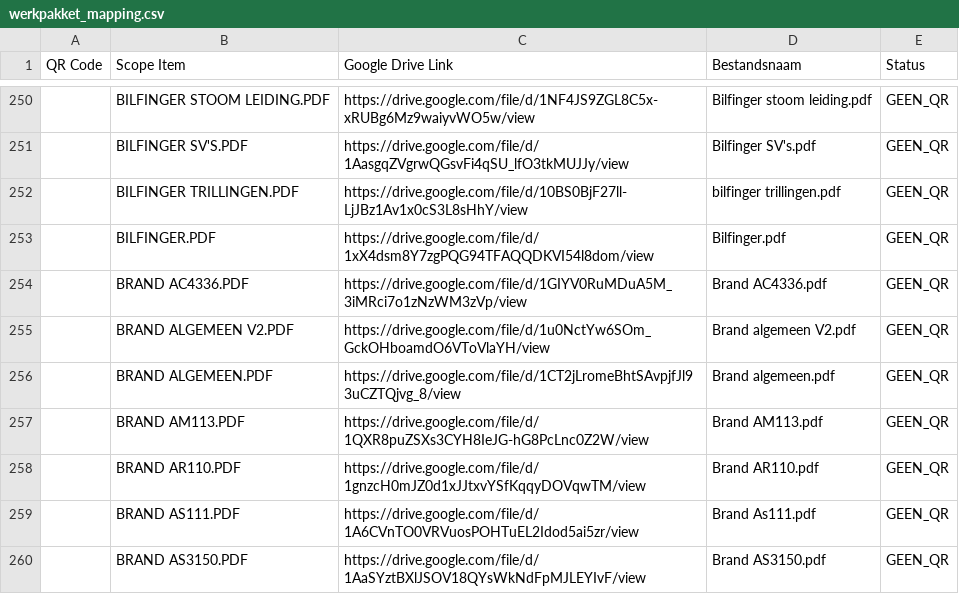
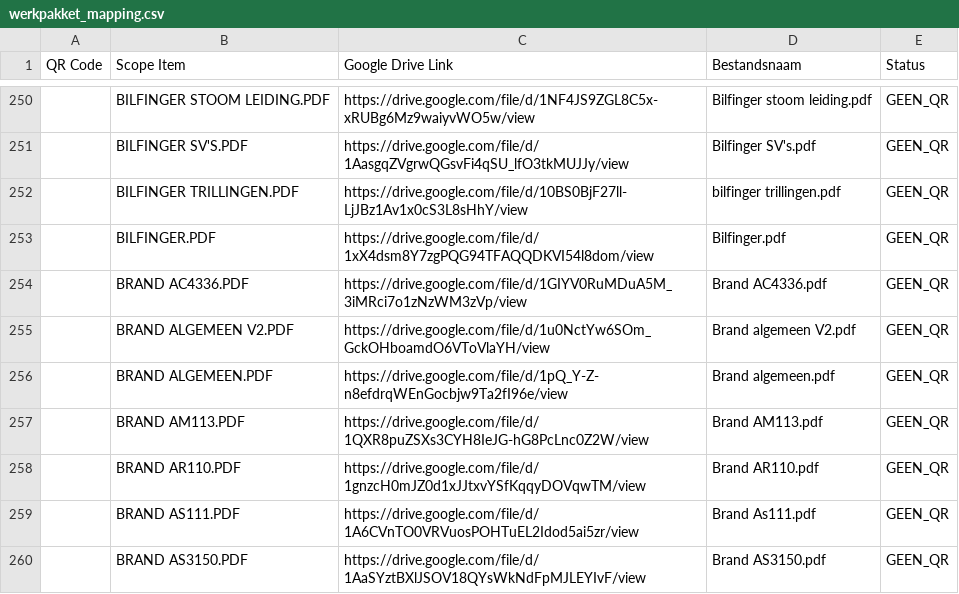
Before and after one commit to giorni91-oss/Werkpakket-scanner, a CSV file: werkpakket_mapping.csv, drawn as a sheet; only a part is shown, gaps mark what is left out.

Commit message:
Werkpakket mapping update — 31-3-2026, 00:02:39

```diff
--- a/werkpakket_mapping.csv
+++ b/werkpakket_mapping.csv
@@ -255,3 +255,3 @@
 "","BRAND ALGEMEEN V2.PDF","https://drive.google.com/file/d/1u0NctYw6SOm_GckOHboamdO6VToVlaYH/view","Brand algemeen V2.pdf","GEEN_QR"
-"","BRAND ALGEMEEN.PDF","https://drive.google.com/file/d/1CT2jLromeBhtSAvpjfJl93uCZTQjvg_8/view","Brand algemeen.pdf","GEEN_QR"
+"","BRAND ALGEMEEN.PDF","https://drive.google.com/file/d/1pQ_Y-Z-n8efdrqWEnGocbjw9Ta2fI96e/view","Brand algemeen.pdf","GEEN_QR"
 "","BRAND AM113.PDF","https://drive.google.com/file/d/1QXR8puZSXs3CYH8IeJG-hG8PcLnc0Z2W/view","Brand AM113.pdf","GEEN_QR"
```
